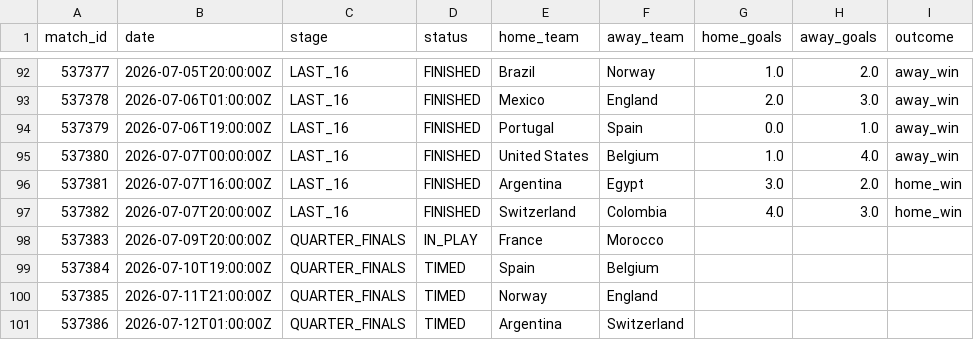
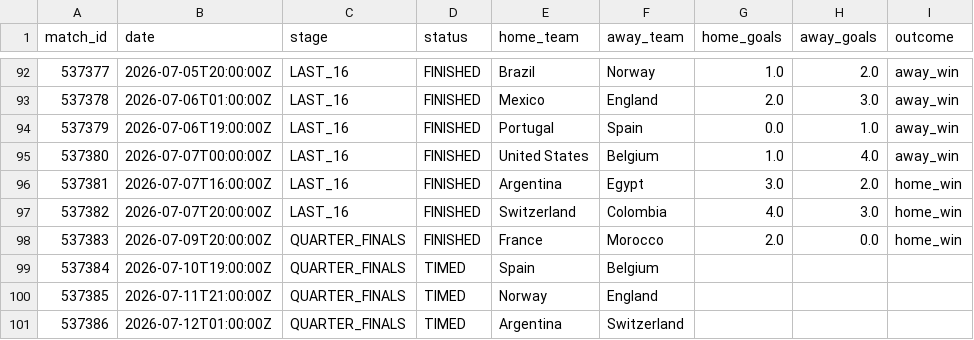
Before and after one commit to ABHIRAMKATARI1289/FIFA-WC-2026, a CSV file: data/processed/live_matches.csv, drawn as a sheet; only a part is shown, gaps mark what is left out.

```diff
--- a/data/processed/live_matches.csv
+++ b/data/processed/live_matches.csv
@@ -97,3 +97,3 @@ match_id,date,stage,status,home_team,away_team,home_goals,away_goals,outcome
 537382,2026-07-07T20:00:00Z,LAST_16,FINISHED,Switzerland,Colombia,4.0,3.0,home_win
-537383,2026-07-09T20:00:00Z,QUARTER_FINALS,IN_PLAY,France,Morocco,,,
+537383,2026-07-09T20:00:00Z,QUARTER_FINALS,FINISHED,France,Morocco,2.0,0.0,home_win
 537384,2026-07-10T19:00:00Z,QUARTER_FINALS,TIMED,Spain,Belgium,,,
```
